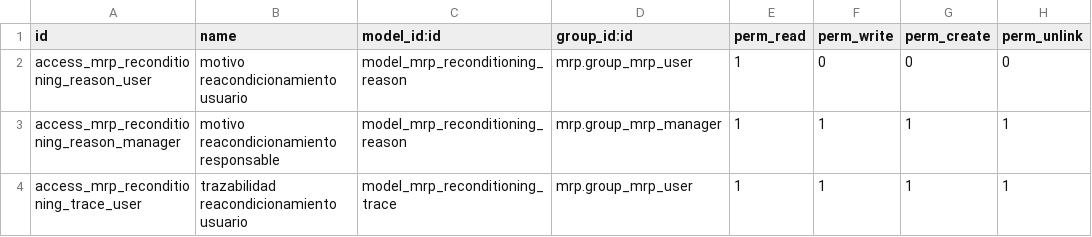
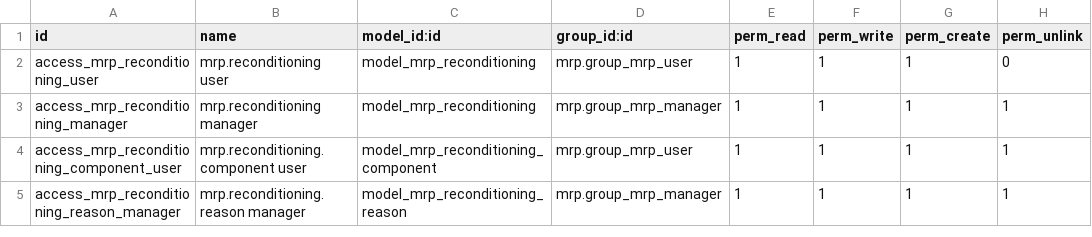
Before and after one commit to oskr1087/addons-jkk, a CSV file: mrp_reconditioning/security/ir.model.access.csv, drawn as a sheet.

```diff
--- a/mrp_reconditioning/security/ir.model.access.csv
+++ b/mrp_reconditioning/security/ir.model.access.csv
@@ -1,4 +1,5 @@
 id,name,model_id:id,group_id:id,perm_read,perm_write,perm_create,perm_unlink
-access_mrp_reconditioning_reason_user,motivo reacondicionamiento usuario,model_mrp_reconditioning_reason,mrp.group_mrp_user,1,0,0,0
-access_mrp_reconditioning_reason_manager,motivo reacondicionamiento responsable,model_mrp_reconditioning_reason,mrp.group_mrp_manager,1,1,1,1
-access_mrp_reconditioning_trace_user,trazabilidad reacondicionamiento usuario,model_mrp_reconditioning_trace,mrp.group_mrp_user,1,1,1,1
+access_mrp_reconditioning_user,mrp.reconditioning user,model_mrp_reconditioning,mrp.group_mrp_user,1,1,1,0
+access_mrp_reconditioning_manager,mrp.reconditioning manager,model_mrp_reconditioning,mrp.group_mrp_manager,1,1,1,1
+access_mrp_reconditioning_component_user,mrp.reconditioning.component user,model_mrp_reconditioning_component,mrp.group_mrp_user,1,1,1,1
+access_mrp_reconditioning_reason_manager,mrp.reconditioning.reason manager,model_mrp_reconditioning_reason,mrp.group_mrp_manager,1,1,1,1
```
Also changed, not shown: 18 other files.
